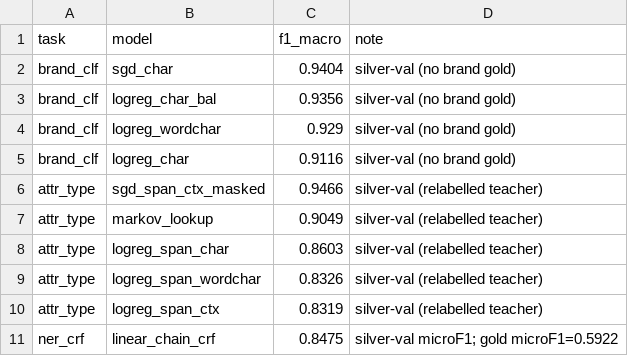
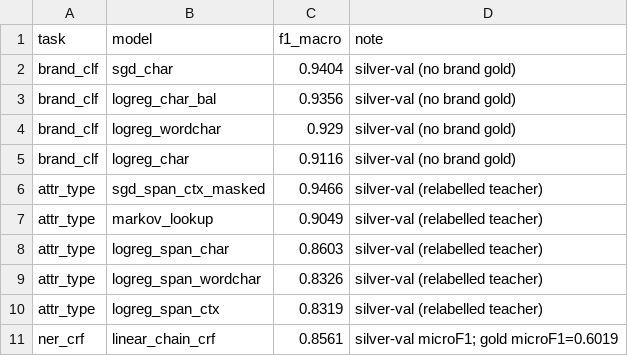
Before and after one commit to xWooshieL/mvideo-ner-search, a CSV file: artifacts/metrics/model_comparison.csv, drawn as a sheet.

```diff
--- a/artifacts/metrics/model_comparison.csv
+++ b/artifacts/metrics/model_comparison.csv
@@ -10,2 +10,2 @@ attr_type,logreg_span_wordchar,0.8326,silver-val (relabelled teacher)
 attr_type,logreg_span_ctx,0.8319,silver-val (relabelled teacher)
-ner_crf,linear_chain_crf,0.8475,silver-val microF1; gold microF1=0.5922
+ner_crf,linear_chain_crf,0.8561,silver-val microF1; gold microF1=0.6019
```
Also changed, not shown: artifacts/metrics/gold_metrics_ner.csv, artifacts/silver/ner_bio/silver_overview.csv, 19 other files.
